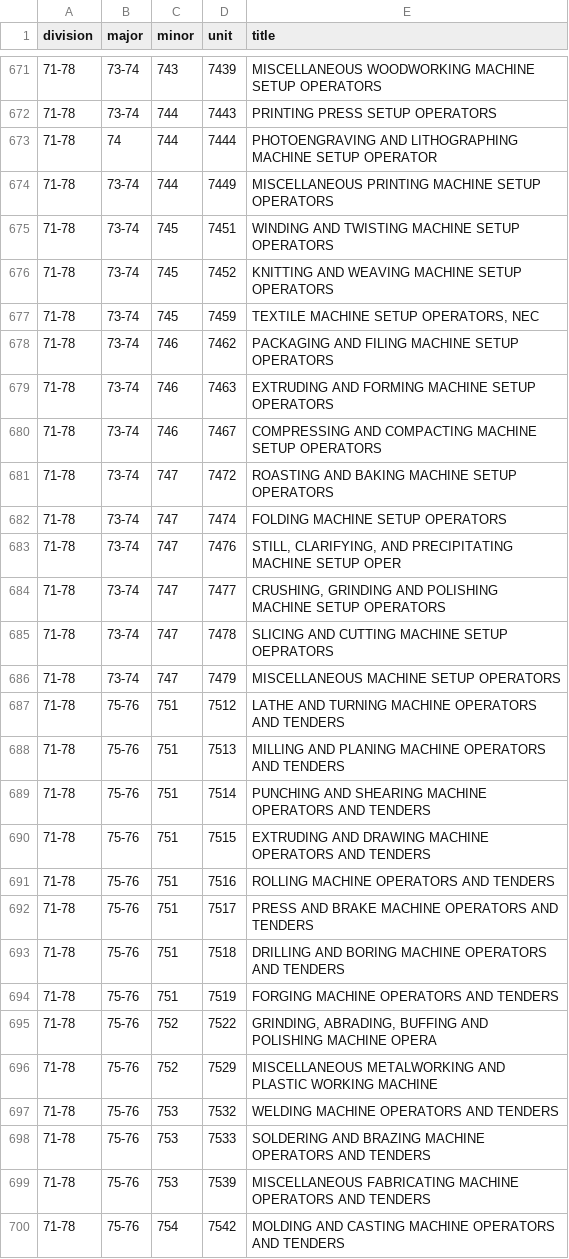
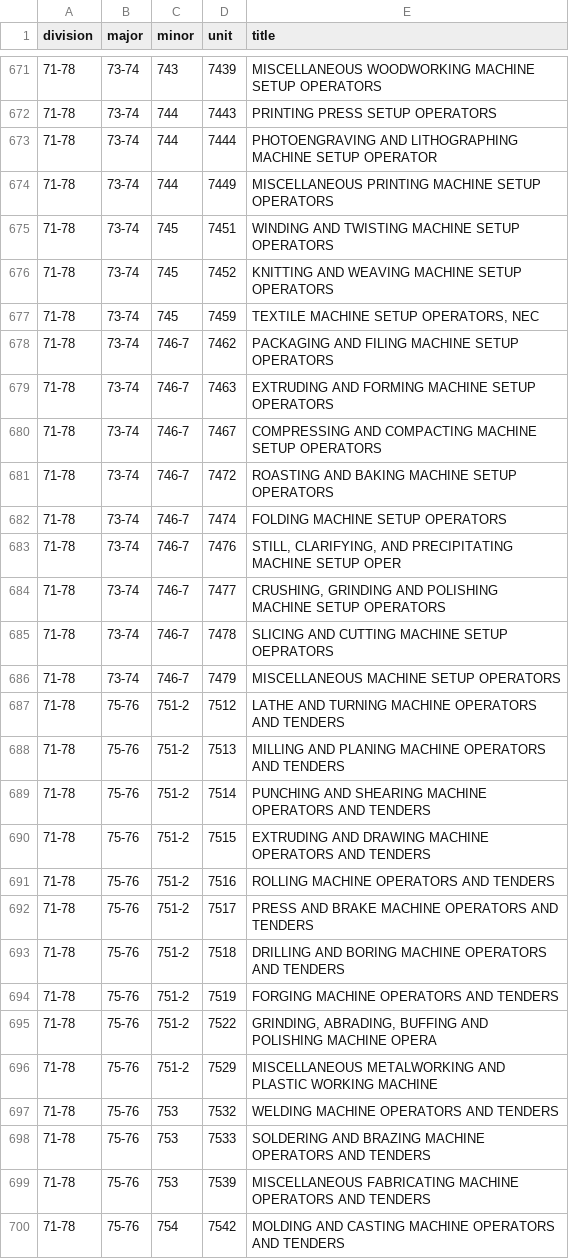
Before and after one commit to danielruss/codingsystems, a CSV file: soc1980.csv, drawn as a sheet; only a part is shown, gaps mark what is left out; the diff covers the shown part only.

```diff
--- a/soc1980.csv
+++ b/soc1980.csv
@@ -672,3 +672,3 @@ division,major,minor,unit,title
 71-78,73-74,744,7443,PRINTING PRESS SETUP OPERATORS
-71-78,74,744,7444,PHOTOENGRAVING AND LITHOGRAPHING MACHINE SETUP OPERATOR
+71-78,73-74,744,7444,PHOTOENGRAVING AND LITHOGRAPHING MACHINE SETUP OPERATOR
 71-78,73-74,744,7449,MISCELLANEOUS PRINTING MACHINE SETUP OPERATORS
@@ -677,21 +677,21 @@ division,major,minor,unit,title
 71-78,73-74,745,7459,"TEXTILE MACHINE SETUP OPERATORS, NEC"
-71-78,73-74,746,7462,PACKAGING AND FILING MACHINE SETUP OPERATORS
-71-78,73-74,746,7463,EXTRUDING AND FORMING MACHINE SETUP OPERATORS
-71-78,73-74,746,7467,COMPRESSING AND COMPACTING MACHINE SETUP OPERATORS
-71-78,73-74,747,7472,ROASTING AND BAKING MACHINE SETUP OPERATORS
-71-78,73-74,747,7474,FOLDING MACHINE SETUP OPERATORS
-71-78,73-74,747,7476,"STILL, CLARIFYING, AND PRECIPITATING MACHINE SETUP OPER"
-71-78,73-74,747,7477,"CRUSHING, GRINDING AND POLISHING MACHINE SETUP OPERATORS"
-71-78,73-74,747,7478,SLICING AND CUTTING MACHINE SETUP OEPRATORS
-71-78,73-74,747,7479,MISCELLANEOUS MACHINE SETUP OPERATORS
-71-78,75-76,751,7512,LATHE AND TURNING MACHINE OPERATORS AND TENDERS
-71-78,75-76,751,7513,MILLING AND PLANING MACHINE OPERATORS AND TENDERS
-71-78,75-76,751,7514,PUNCHING AND SHEARING MACHINE OPERATORS AND TENDERS
-71-78,75-76,751,7515, EXTRUDING AND DRAWING MACHINE OPERATORS AND TENDERS
-71-78,75-76,751,7516,ROLLING MACHINE OPERATORS AND TENDERS
-71-78,75-76,751,7517,PRESS AND BRAKE MACHINE OPERATORS AND TENDERS
-71-78,75-76,751,7518,DRILLING AND BORING MACHINE OPERATORS AND TENDERS
-71-78,75-76,751,7519,FORGING MACHINE OPERATORS AND TENDERS
-71-78,75-76,752,7522,"GRINDING, ABRADING, BUFFING AND POLISHING MACHINE OPERA"
-71-78,75-76,752,7529,MISCELLANEOUS METALWORKING AND PLASTIC WORKING MACHINE
+71-78,73-74,746-7,7462,PACKAGING AND FILING MACHINE SETUP OPERATORS
+71-78,73-74,746-7,7463,EXTRUDING AND FORMING MACHINE SETUP OPERATORS
+71-78,73-74,746-7,7467,COMPRESSING AND COMPACTING MACHINE SETUP OPERATORS
+71-78,73-74,746-7,7472,ROASTING AND BAKING MACHINE SETUP OPERATORS
+71-78,73-74,746-7,7474,FOLDING MACHINE SETUP OPERATORS
+71-78,73-74,746-7,7476,"STILL, CLARIFYING, AND PRECIPITATING MACHINE SETUP OPER"
+71-78,73-74,746-7,7477,"CRUSHING, GRINDING AND POLISHING MACHINE SETUP OPERATORS"
+71-78,73-74,746-7,7478,SLICING AND CUTTING MACHINE SETUP OEPRATORS
+71-78,73-74,746-7,7479,MISCELLANEOUS MACHINE SETUP OPERATORS
+71-78,75-76,751-2,7512,LATHE AND TURNING MACHINE OPERATORS AND TENDERS
+71-78,75-76,751-2,7513,MILLING AND PLANING MACHINE OPERATORS AND TENDERS
+71-78,75-76,751-2,7514,PUNCHING AND SHEARING MACHINE OPERATORS AND TENDERS
+71-78,75-76,751-2,7515, EXTRUDING AND DRAWING MACHINE OPERATORS AND TENDERS
+71-78,75-76,751-2,7516,ROLLING MACHINE OPERATORS AND TENDERS
+71-78,75-76,751-2,7517,PRESS AND BRAKE MACHINE OPERATORS AND TENDERS
+71-78,75-76,751-2,7518,DRILLING AND BORING MACHINE OPERATORS AND TENDERS
+71-78,75-76,751-2,7519,FORGING MACHINE OPERATORS AND TENDERS
+71-78,75-76,751-2,7522,"GRINDING, ABRADING, BUFFING AND POLISHING MACHINE OPERA"
+71-78,75-76,751-2,7529,MISCELLANEOUS METALWORKING AND PLASTIC WORKING MACHINE
 71-78,75-76,753,7532,WELDING MACHINE OPERATORS AND TENDERS
```
Also changed, not shown: 54 edited cells elsewhere in this file.
